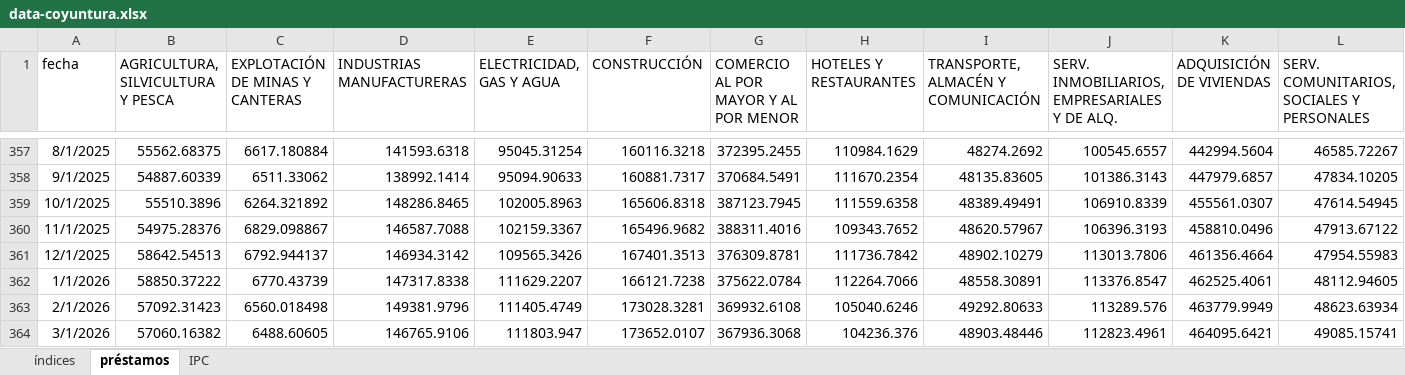
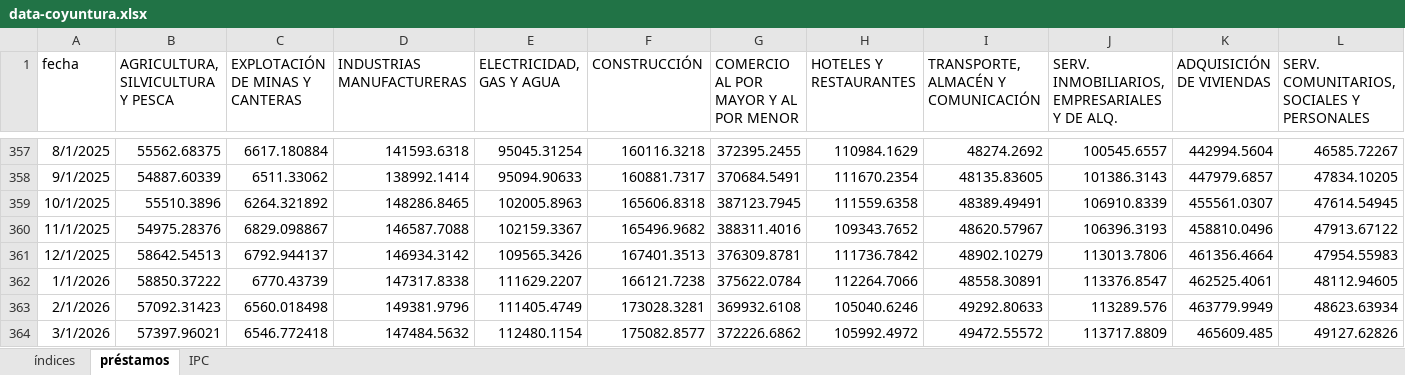
Before and after one commit to JoseBurg/monitor-coyuntura-analisis, an Excel workbook: data-coyuntura.xlsx, sheet préstamos, drawn as a sheet; only a part is shown, gaps mark what is left out; values as stored, in another font and other column widths than the file's, no borders; removed rows and columns are numbered as before the commit, all else as after; rows hold the shown columns only; the diff names each change by its address in the sheet, - before the commit and + after, or states it on an @@ line.

```diff
--- a/data-coyuntura.xlsx (sheet préstamos)
+++ b/data-coyuntura.xlsx (sheet préstamos)
-row 364: 3/1/2026 | 57060.16382 | 6488.60605 | 146765.9106 | 111803.947 | 173652.0107 | 367936.3068 | 104236.376 | 48903.48446 | 112823.4961 | 464095.6421 | 49085.15741
+row 364: 3/1/2026 | 57397.96021 | 6546.772418 | 147484.5632 | 112480.1154 | 175082.8577 | 372226.6862 | 105992.4972 | 49472.55572 | 113717.8809 | 465609.485 | 49127.62826
```
Also changed, not shown: sheet índices, 2 other files.
